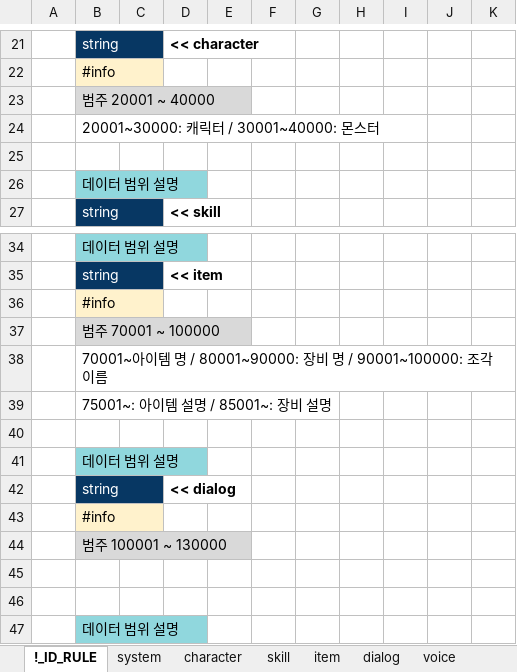
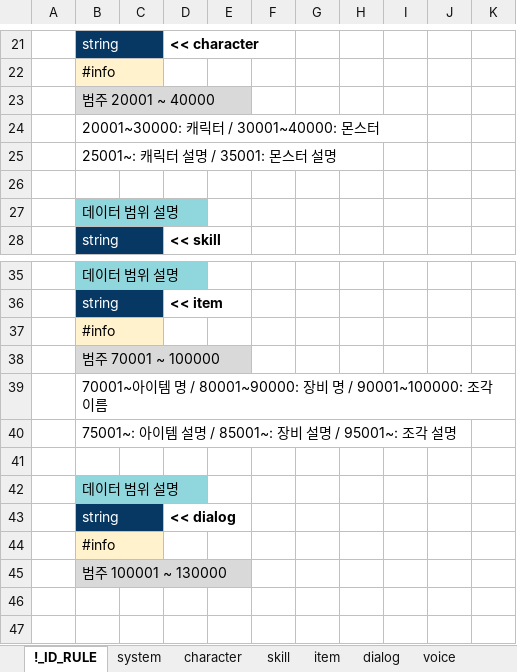
Before and after one commit to shanash/ZeroOne, an Excel workbook: Android/ExcelData/StringTable.xlsx, sheet !_ID_RULE, drawn as a sheet; only a part is shown, gaps mark what is left out; the shorter side is filled out with more unchanged rows; values as stored, in another font and other column widths than the file's, no borders; addresses are those after the commit; the diff names each change by its address in the sheet, - before the commit and + after, or states it on an @@ line.

```diff
--- a/Android/ExcelData/StringTable.xlsx (sheet !_ID_RULE)
+++ b/Android/ExcelData/StringTable.xlsx (sheet !_ID_RULE)
+row 25:  | 25001~: 캐릭터 설명 / 35001: 몬스터 설명
-B40: 75001~: 아이템 설명 / 85001~: 장비 설명
+B40: 75001~: 아이템 설명 / 85001~: 장비 설명 / 95001~: 조각 설명
```
Also changed, not shown: sheet item, sheet character, sheet system, formulas that keep their value, Android/ExcelData/ItemTable_ver2.xlsx, Android/ExcelData/PCTable.xlsx.
